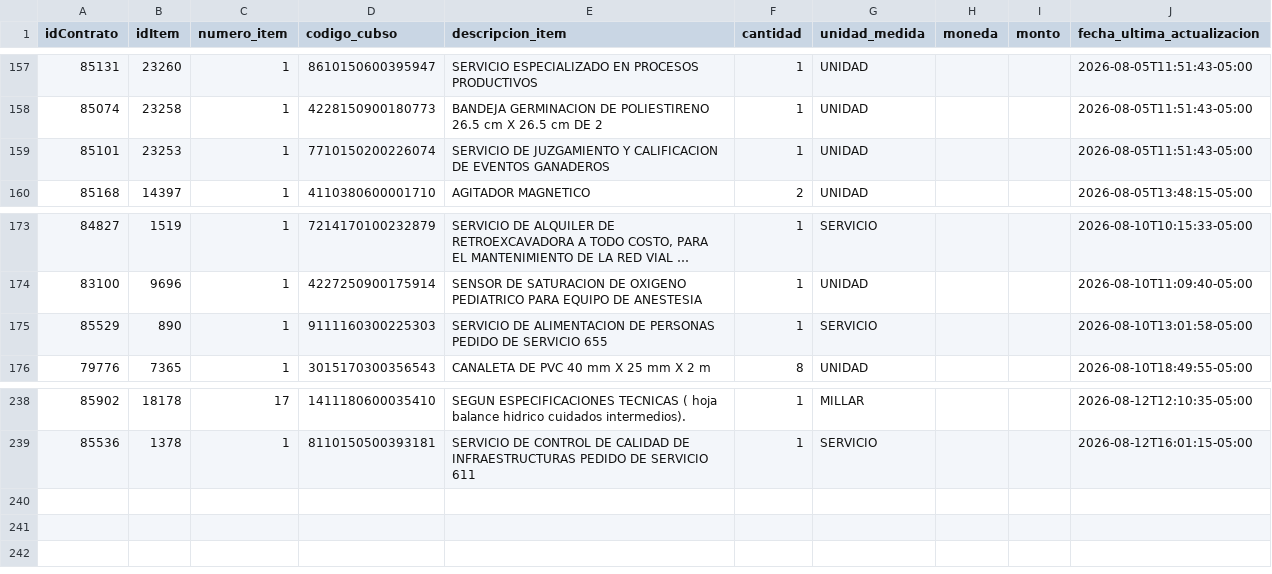
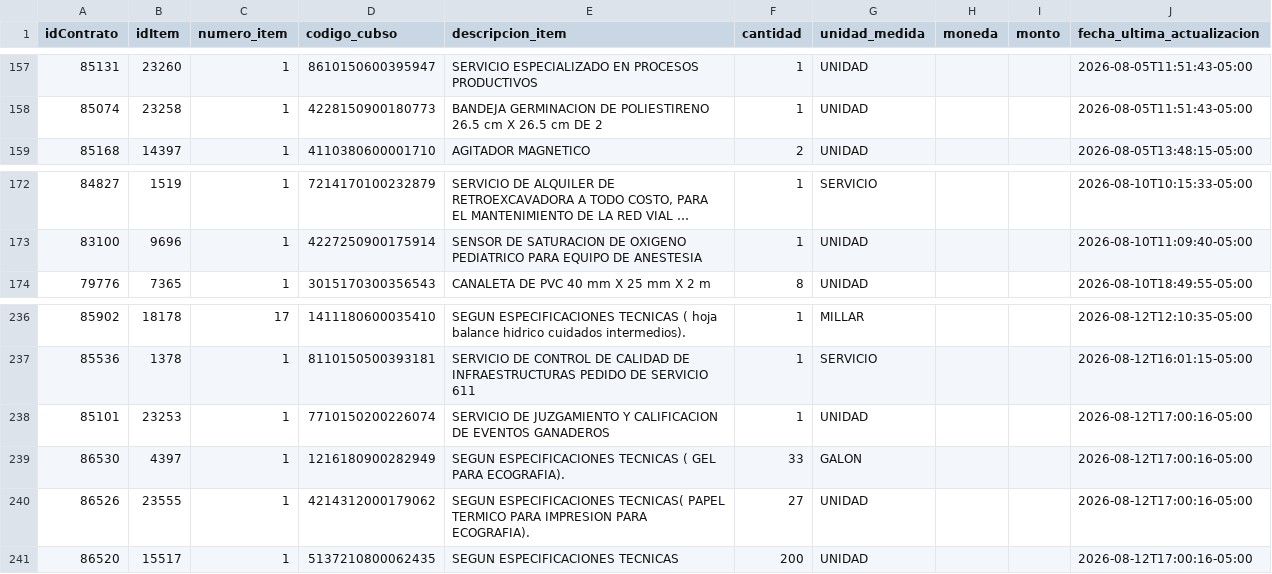
Before and after one commit to Natgato/monitor-seace-cusco, a CSV file: data/items.csv, drawn as a sheet; only a part is shown, gaps mark what is left out; long unchanged cells end in …; removed rows and columns are numbered as before the commit, all else as after; the diff names each change by its address in the sheet, - before the commit and + after, or states it on an @@ line.

```diff
--- a/data/items.csv
+++ b/data/items.csv
-row 159: 85101 | 23253 | 1 | 7710150200226074 | SERVICIO DE JUZGAMIENTO Y CALIFICACION DE EVENTOS GANADEROS | 1 | UNIDAD |  |  | 2026-08-05T11:51:43-05:00
-row 175: 85529 | 890 | 1 | 9111160300225303 | SERVICIO DE ALIMENTACION DE PERSONAS PEDIDO DE SERVICIO 655 | 1 | SERVICIO |  |  | 2026-08-10T13:01:58-05:00
+row 238: 85101 | 23253 | 1 | 7710150200226074 | SERVICIO DE JUZGAMIENTO Y CALIFICACION DE EVENTOS GANADEROS | 1 | UNIDAD |  |  | 2026-08-12T17:00:16-05:00
+row 239: 86530 | 4397 | 1 | 1216180900282949 | SEGUN ESPECIFICACIONES TECNICAS ( GEL PARA ECOGRAFIA). | 33 | GALON |  |  | 2026-08-12T17:00:16-05:00
+row 240: 86526 | 23555 | 1 | 4214312000179062 | SEGUN ESPECIFICACIONES TECNICAS( PAPEL TERMICO PARA IMPRESION PARA ECOGRAFIA). | 27 | UNIDAD |  |  | 2026-08-12T17:00:16-05:00
+row 241: 86520 | 15517 | 1 | 5137210800062435 | SEGUN ESPECIFICACIONES TECNICAS | 200 | UNIDAD |  |  | 2026-08-12T17:00:16-05:00
```
Also changed, not shown: data/contrataciones.csv, 1 other file.
